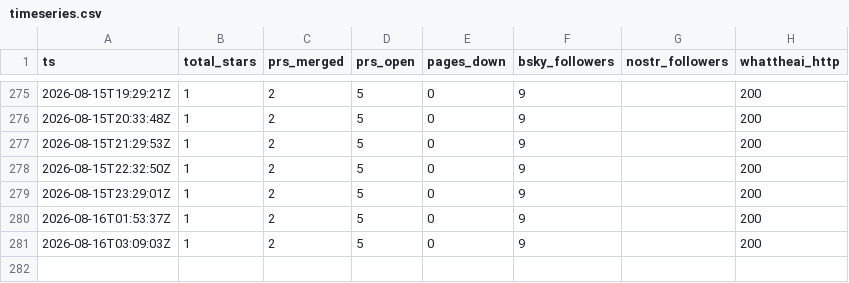
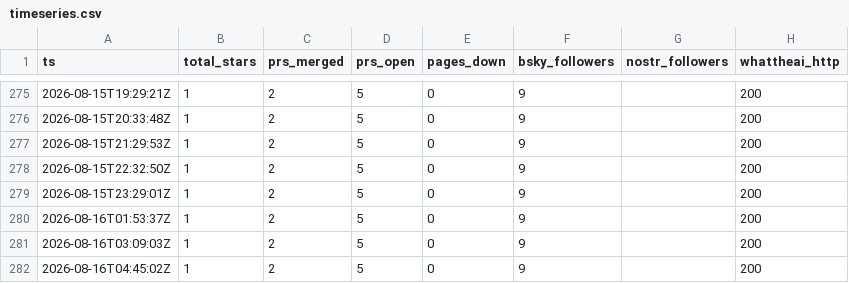
Before and after one commit to parweb/god-flight-recorder, a CSV file: data/timeseries.csv, drawn as a sheet; only a part is shown, gaps mark what is left out.

```diff
--- a/data/timeseries.csv
+++ b/data/timeseries.csv
@@ -281 +281,2 @@ ts,total_stars,prs_merged,prs_open,pages_down,bsky_followers,nostr_followers,wha
 "2026-08-16T03:09:03Z",1,2,5,0,9,"",200
+"2026-08-16T04:45:02Z",1,2,5,0,9,"",200
```
Also changed, not shown: 1 other file.
